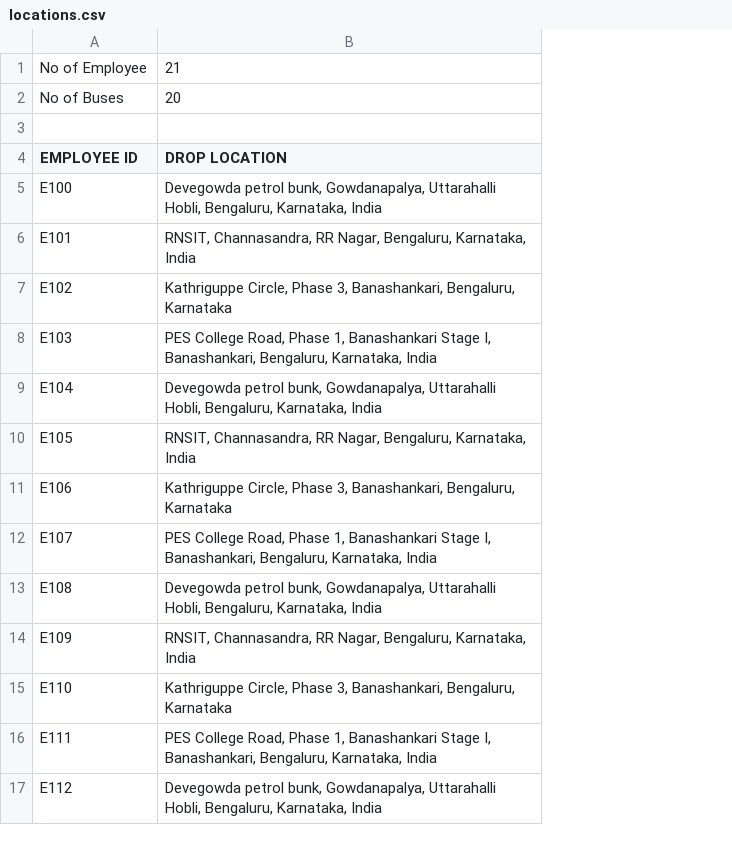
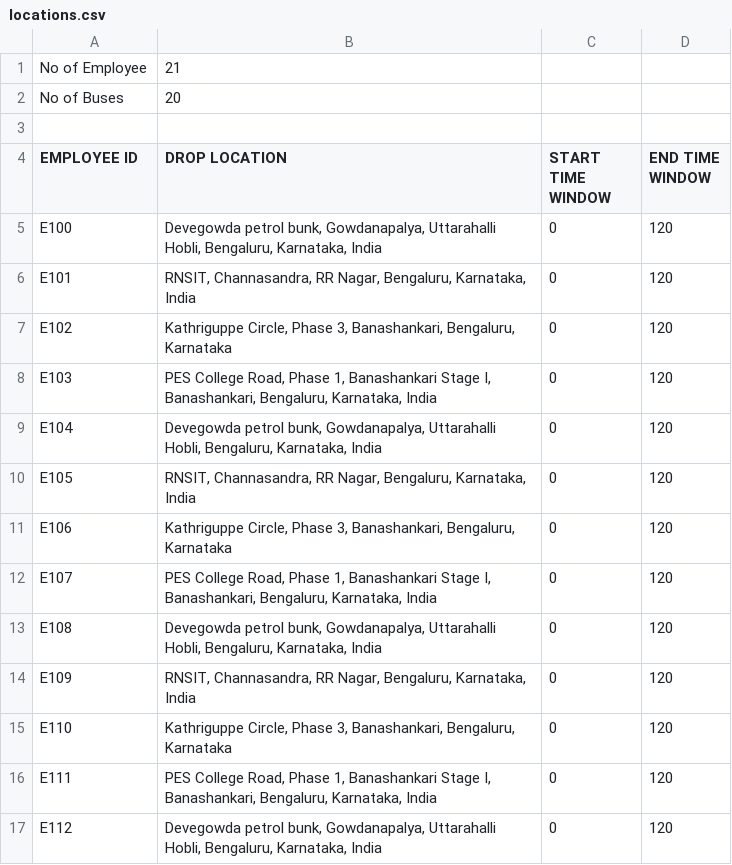
Before and after one commit to AnuragBarfa/BOSCH-routeOptimization, a CSV file: How-To-Execute-CRUD-Using-Django-Ajax-and-JSONa/locations.csv, drawn as a sheet; only a part is shown; the diff names each change by its address in the sheet, - before the commit and + after, or states it on an @@ line.

```diff
--- a/How-To-Execute-CRUD-Using-Django-Ajax-and-JSONa/locations.csv
+++ b/How-To-Execute-CRUD-Using-Django-Ajax-and-JSONa/locations.csv
+column C (START TIME WINDOW), rows 5-17: all 0
+column D (END TIME WINDOW), rows 5-17: all 120
```
Also changed, not shown: 4 other files.
